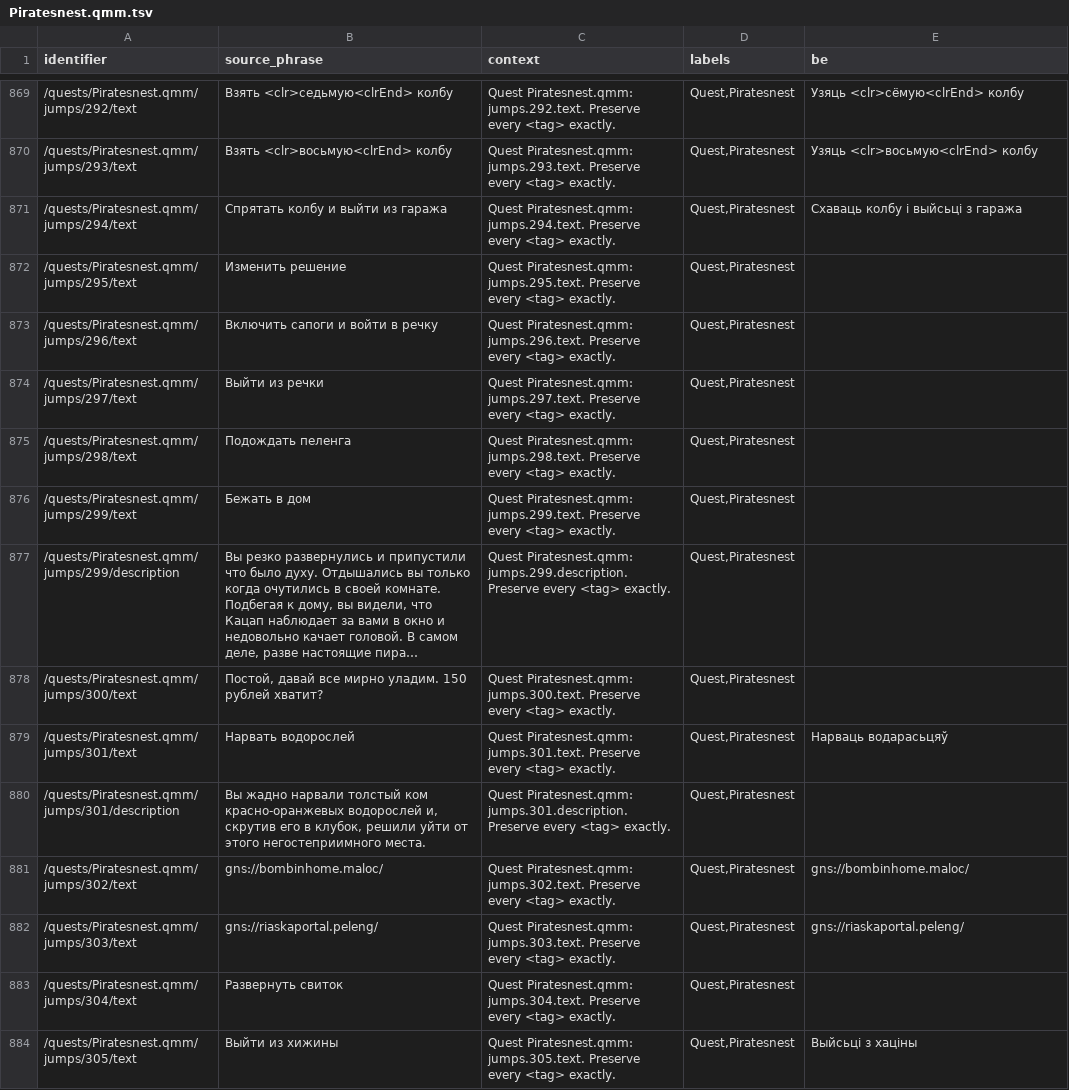
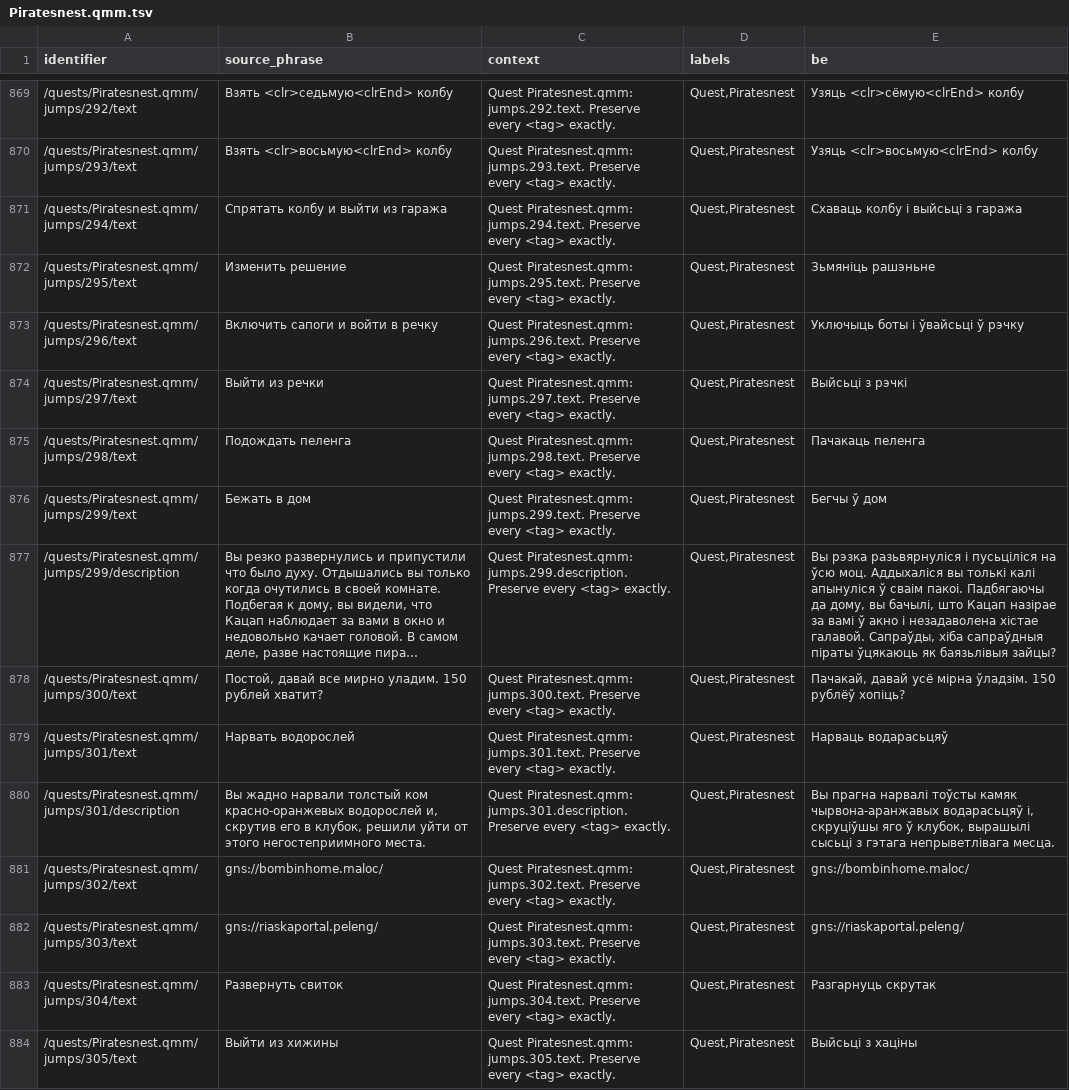
Before and after one commit to siarhei-zavadski/space-rangers-be-translation, a TSV file: corpus/quests/Piratesnest.qmm.tsv, drawn as a sheet; only a part is shown, gaps mark what is left out; long unchanged cells end in …; the diff covers the shown part only; the diff names each change by its address in the sheet, - before the commit and + after, or states it on an @@ line.

```diff
--- a/corpus/quests/Piratesnest.qmm.tsv
+++ b/corpus/quests/Piratesnest.qmm.tsv
-E872 (be): (empty)
+E872 (be): Зьмяніць рашэньне
-E873 (be): (empty)
+E873 (be): Уключыць боты і ўвайсьці ў рэчку
-E874 (be): (empty)
+E874 (be): Выйсьці з рэчкі
-E875 (be): (empty)
+E875 (be): Пачакаць пеленга
-E876 (be): (empty)
+E876 (be): Бегчы ў дом
-E877 (be): (empty)
+E877 (be): Вы рэзка разьвярнуліся і пусьціліся на ўсю моц. Аддыхаліся вы толькі калі апынуліся ў сваім пакоі. Падбягаючы да дому, вы бачылі, што Кацап назірае за вамі ў акно і незадаволена хістае галавой. Сапраўды, хіба сапраўдныя піраты ўцякаюць як баязьлівыя зайцы?
-E878 (be): (empty)
+E878 (be): Пачакай, давай усё мірна ўладзім. 150 рублёў хопіць?
-E880 (be): (empty)
+E880 (be): Вы прагна нарвалі тоўсты камяк чырвона-аранжавых водарасьцяў і, скруціўшы яго ў клубок, вырашылі сысьці з гэтага непрыветлівага месца.
-E883 (be): (empty)
+E883 (be): Разгарнуць скрутак
```
Also changed, not shown: 14 edited cells elsewhere in this file, TERMBASE.tsv.
